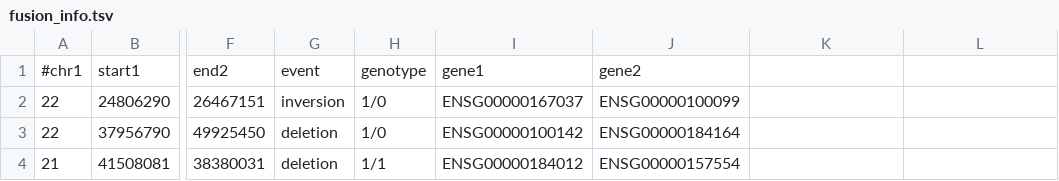
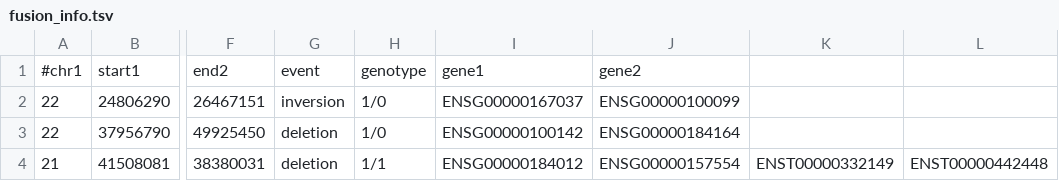
Before and after one commit to vpc-ccg/LTR-sim, a TSV file: fusion_info.tsv, drawn as a sheet; only a part is shown, gaps mark what is left out; the diff names each change by its address in the sheet, - before the commit and + after, or states it on an @@ line.

Commit message:
Gene fusion simulation progress

```diff
--- a/fusion_info.tsv
+++ b/fusion_info.tsv
-K4: (empty)
+K4: ENST00000332149
-L4: (empty)
+L4: ENST00000442448
```
Also changed, not shown: 2 other files.
